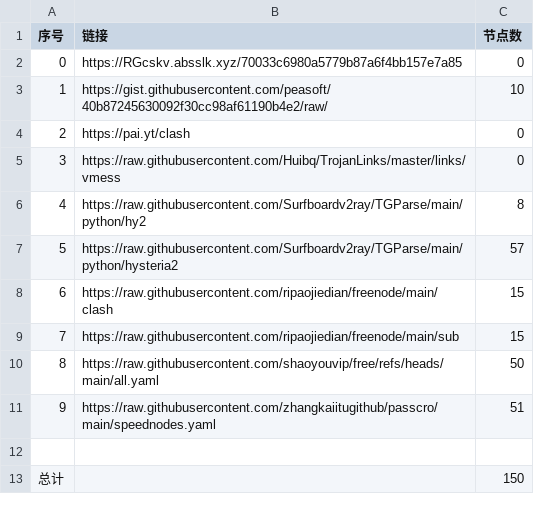
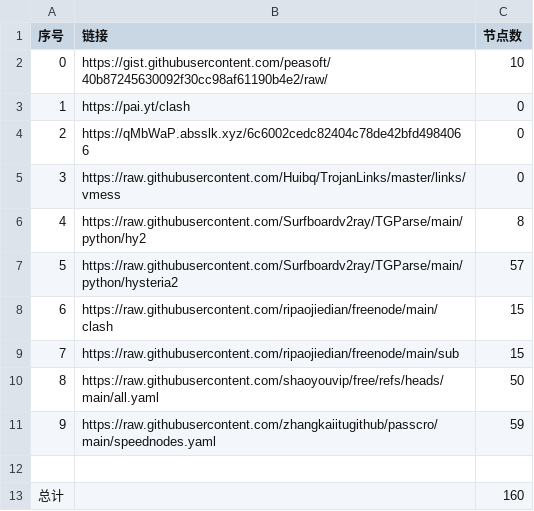
Before and after one commit to lukea99/nwalls, a CSV file: list_result.csv, drawn as a sheet.

```diff
--- a/list_result.csv
+++ b/list_result.csv
@@ -1,5 +1,5 @@
 序号,链接,节点数
-0,https://RGcskv.absslk.xyz/70033c6980a5779b87a6f4bb157e7a85,0
-1,https://gist.githubusercontent.com/peasoft/40b87245630092f30cc98af61190b4e2/raw/,10
-2,https://pai.yt/clash,0
+0,https://gist.githubusercontent.com/peasoft/40b87245630092f30cc98af61190b4e2/raw/,10
+1,https://pai.yt/clash,0
+2,https://qMbWaP.absslk.xyz/6c6002cedc82404c78de42bfd4984066,0
 3,https://raw.githubusercontent.com/Huibq/TrojanLinks/master/links/vmess,0
@@ -10,4 +10,4 @@
 8,https://raw.githubusercontent.com/shaoyouvip/free/refs/heads/main/all.yaml,50
-9,https://raw.githubusercontent.com/zhangkaiitugithub/passcro/main/speednodes.yaml,51
+9,https://raw.githubusercontent.com/zhangkaiitugithub/passcro/main/speednodes.yaml,59
 
-总计,,150
+总计,,160
```
Also changed, not shown: 17 other files.
